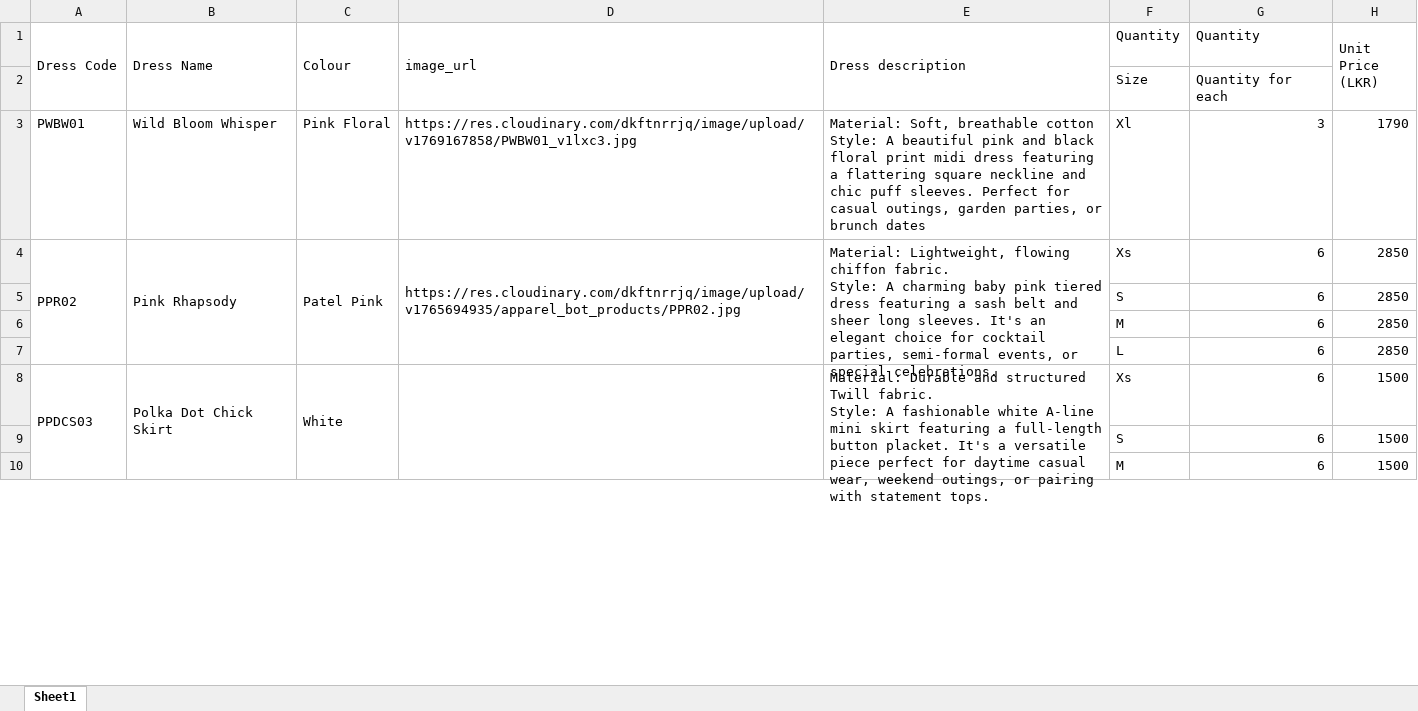
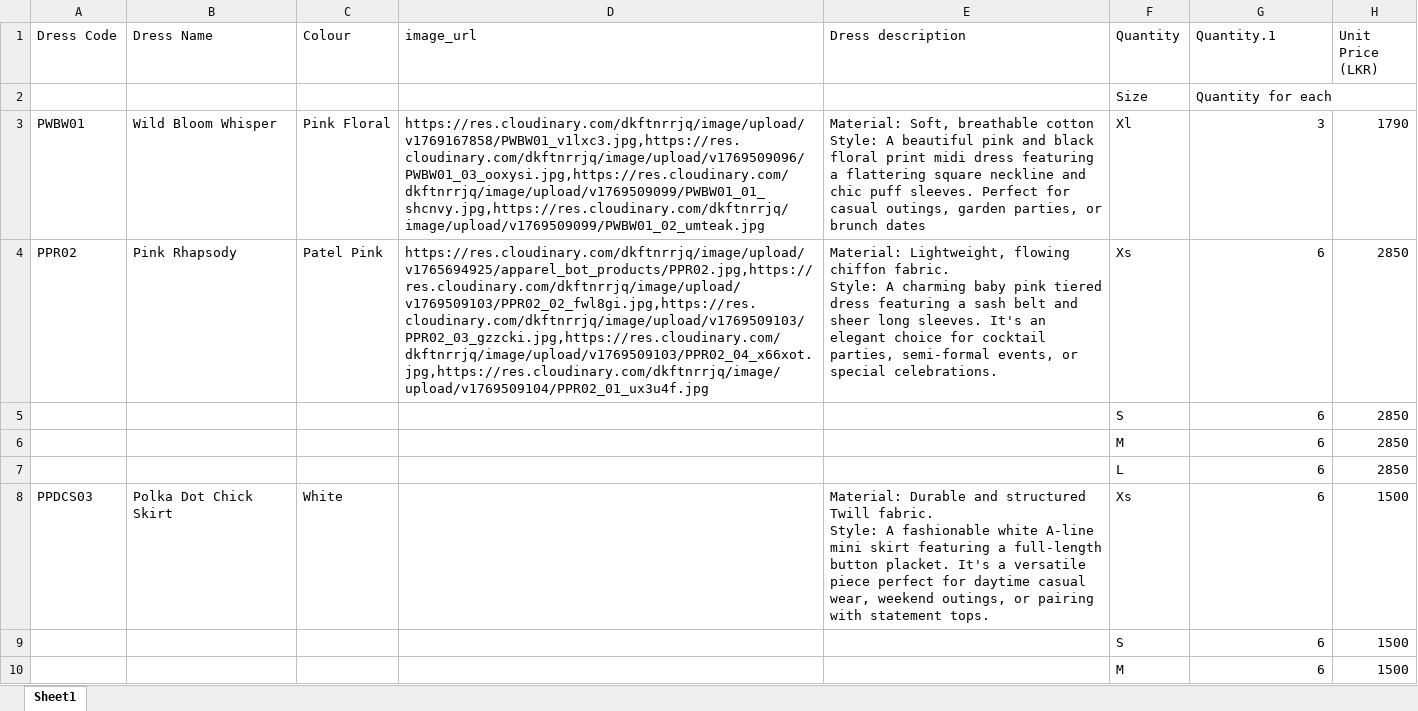
Before and after one commit to Viraj97-SL/apparel-agent-backend, an Excel workbook: Pamorya Stock(1).xlsx, sheet Sheet1, drawn as a sheet; only a part is shown; values as stored, in another font and other column widths than the file's, no cell formats; the diff covers the shown part only; the diff names each change by its address in the sheet, - before the commit and + after, or states it on an @@ line.

```diff
--- a/Pamorya Stock(1).xlsx (sheet Sheet1)
+++ b/Pamorya Stock(1).xlsx (sheet Sheet1)
-A1:A2 merged
-B1:B2 merged
-C1:C2 merged
-D1:D2 merged
-E1:E2 merged
-G1: Quantity
+G1: Quantity.1
-H1:H2 merged
-D3 (image_url): https://res.cloudinary.com/dkftnrrjq/image/upload/v1769167858/PWBW01_v1lxc3.jpg
+D3 (image_url): https://res.cloudinary.com/dkftnrrjq/image/upload/v1769167858/PWBW01_v1lxc3.jpg,https://res.cloudinary.com/dkftnrrjq/image/upload/v1769509096/PWBW01_03_ooxysi.jpg,https://res.cloudinary.com/dkftnrrjq/image/upload/v1769509099/PWBW01_01_shcnvy.jpg,https://res.cloudinary.com/dkftnrrjq/image/upload/v1769509099/PWBW01_02_umteak.jpg
-A4:A7 merged
-B4:B7 merged
-C4:C7 merged
-D4 (image_url): https://res.cloudinary.com/dkftnrrjq/image/upload/v1765694935/apparel_bot_products/PPR02.jpg
+D4 (image_url): https://res.cloudinary.com/dkftnrrjq/image/upload/v1765694925/apparel_bot_products/PPR02.jpg,https://res.cloudinary.com/dkftnrrjq/image/upload/v1769509103/PPR02_02_fwl8gi.jpg,https://res.cloudinary.com/dkftnrrjq/image/upload/v1769509103/PPR02_03_gzzcki.jpg,https://res.cloudinary.com/dkftnrrjq/image/upload/v1769509103/PPR02_04_x66xot.jpg,https://res.cloudinary.com/dkftnrrjq/image/upload/v1769509104/PPR02_01_ux3u4f.jpg
-D4:D7 merged
-E4:E7 merged
-A8:A11 merged
-B8:B11 merged
-C8:C11 merged
-D8:D11 merged
-E8:E11 merged
```
Also changed, not shown: 19 edited cells and merged cells elsewhere in this sheet, cell formats, 3 other files.
